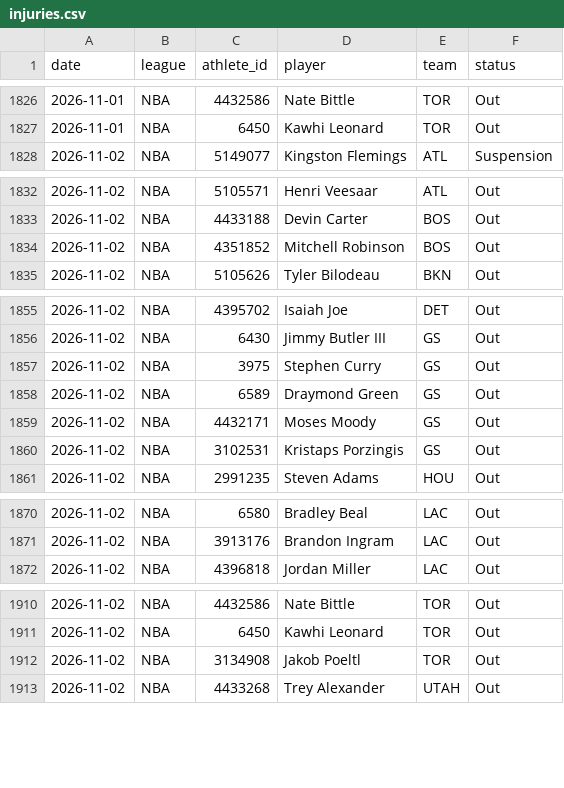
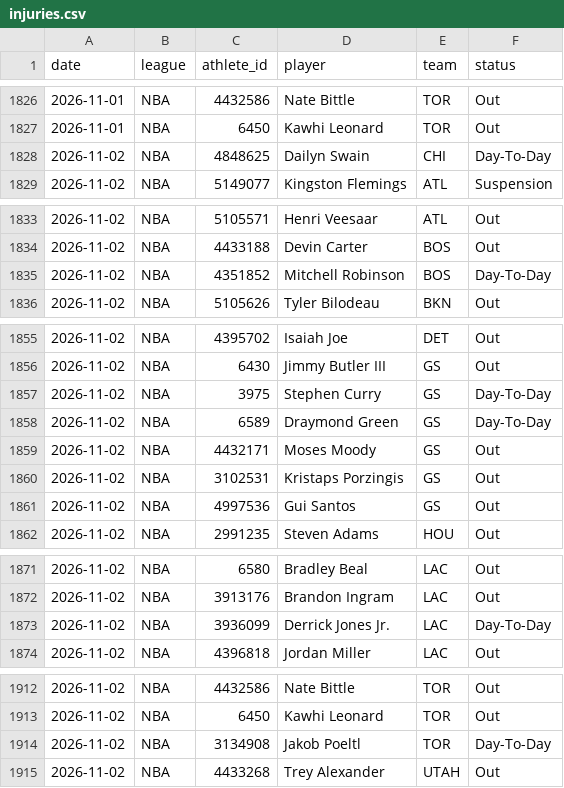
Before and after one commit to azcal/mbm-props, a CSV file: logs/injuries.csv, drawn as a sheet; only a part is shown, gaps mark what is left out; addresses are those after the commit; the diff names each change by its address in the sheet, - before the commit and + after, or states it on an @@ line.

```diff
--- a/logs/injuries.csv
+++ b/logs/injuries.csv
@@ row 1843 moved to row 1828: 2026-11-02 @@
-F1835 (status): Out
+F1835 (status): Day-To-Day
-F1857:F1858 (status): Out
+F1857:F1858 (status): Day-To-Day
+row 1861: 2026-11-02 | NBA | 4997536 | Gui Santos | GS | Out
+row 1873: 2026-11-02 | NBA | 3936099 | Derrick Jones Jr. | LAC | Day-To-Day
-F1914 (status): Out
+F1914 (status): Day-To-Day
```
Also changed, not shown: 2 other files.
